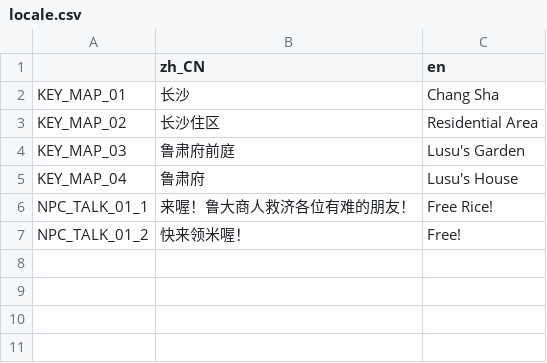
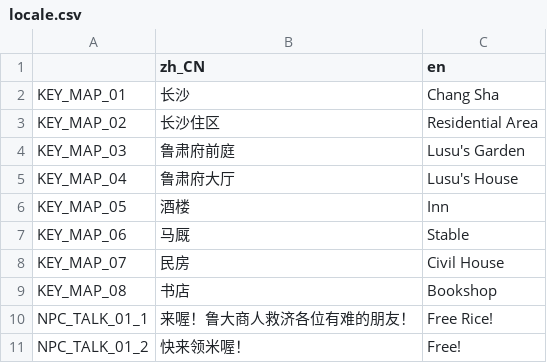
Before and after one commit to SerAaron/OpenTKS, a CSV file: font/locale.csv, drawn as a sheet.

```diff
--- a/font/locale.csv
+++ b/font/locale.csv
@@ -4,3 +4,7 @@ KEY_MAP_02,长沙住区,Residential Area
 KEY_MAP_03,鲁肃府前庭,Lusu's Garden
-KEY_MAP_04,鲁肃府,Lusu's House
+KEY_MAP_04,鲁肃府大厅,Lusu's House
+KEY_MAP_05,酒楼,Inn
+KEY_MAP_06,马厩,Stable
+KEY_MAP_07,民房,Civil House
+KEY_MAP_08,书店,Bookshop
 NPC_TALK_01_1,来喔！鲁大商人救济各位有难的朋友！,Free Rice!
```
Also changed, not shown: 5 other files.
